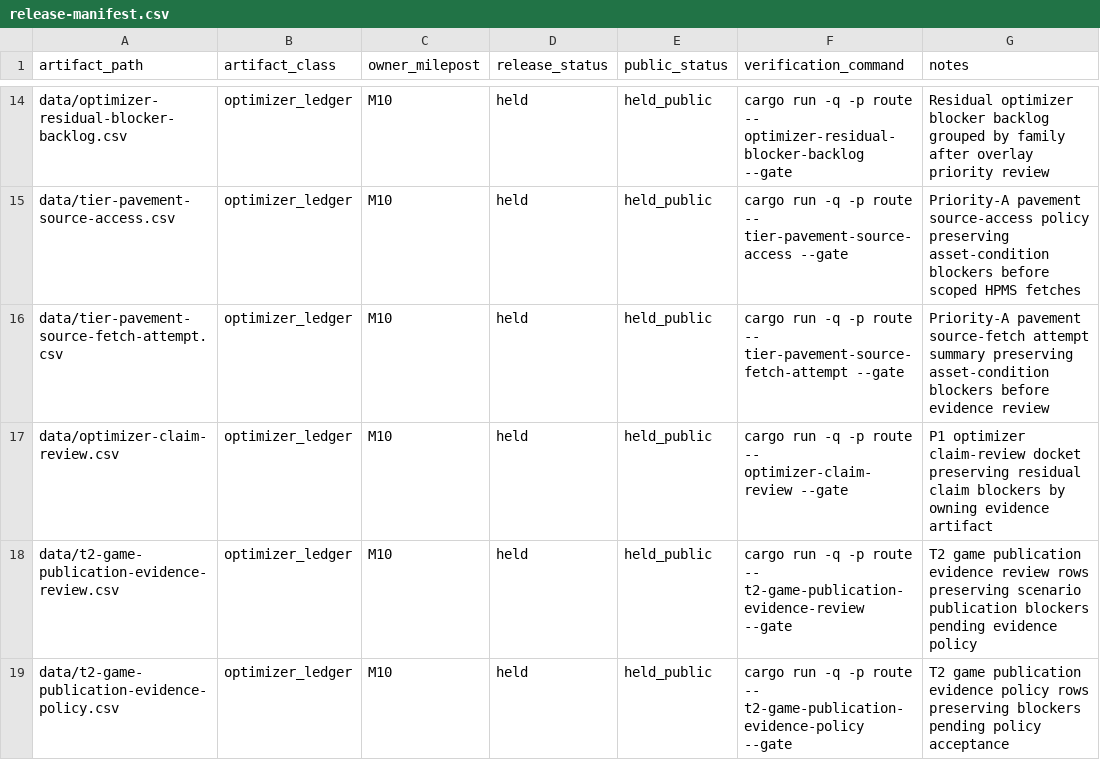
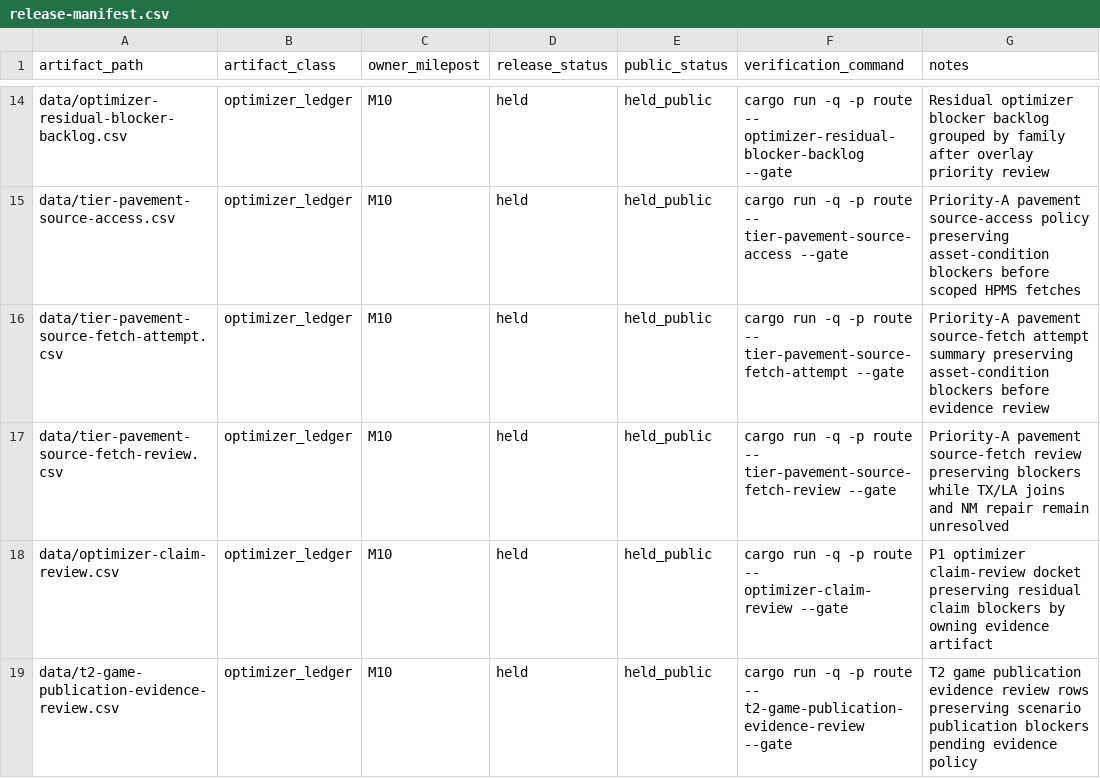
Before and after one commit to giodl73-repo/ROUTE, a CSV file: data/release-manifest.csv, drawn as a sheet; only a part is shown, gaps mark what is left out; the shorter side is filled out with more unchanged rows; the diff names each change by its address in the sheet, - before the commit and + after, or states it on an @@ line.

```diff
--- a/data/release-manifest.csv
+++ b/data/release-manifest.csv
+row 17: data/tier-pavement-source-fetch-review.csv | optimizer_ledger | M10 | held | held_public | cargo run -q -p route -- tier-pavement-source-fetch-review --gate | Priority-A pavement source-fetch review preserving blockers while TX/LA joins and NM repair remain unresolved
```
Also changed, not shown: data/tier-optimizer-runs.csv, 7 other files.
